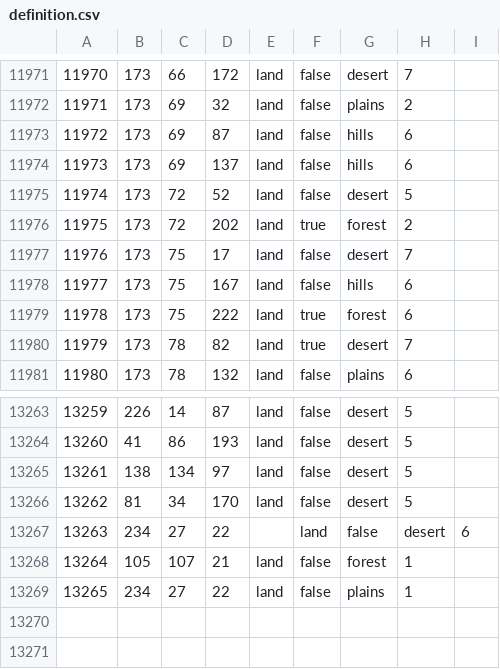
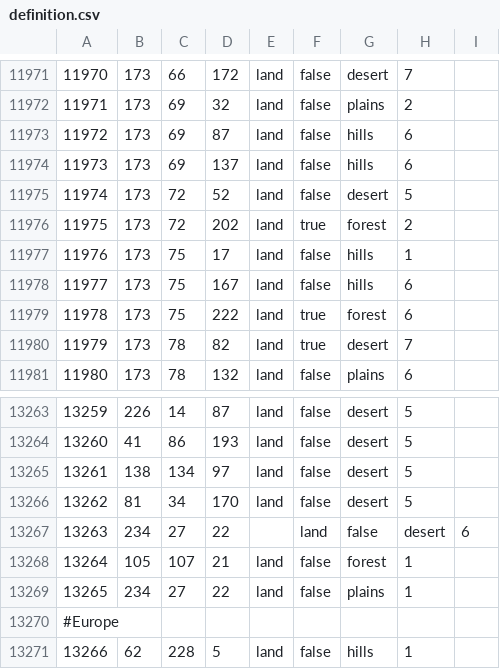
Before and after one commit to Harry300408/The-Wounded-Eagle, a CSV file: map/definition.csv, drawn as a sheet; only a part is shown, gaps mark what is left out.

```diff
--- a/map/definition.csv
+++ b/map/definition.csv
@@ -11976,3 +11976,3 @@
 11975;173;72;202;land;true;forest;2
-11976;173;75;17;land;false;desert;7
+11976;173;75;17;land;false;hills;1
 11977;173;75;167;land;false;hills;6
@@ -13269 +13269,3 @@
 13265;234;27;22;land;false;plains;1
+#Europe
+13266;62;228;5;land;false;hills;1
```
Also changed, not shown: 24 other files.
